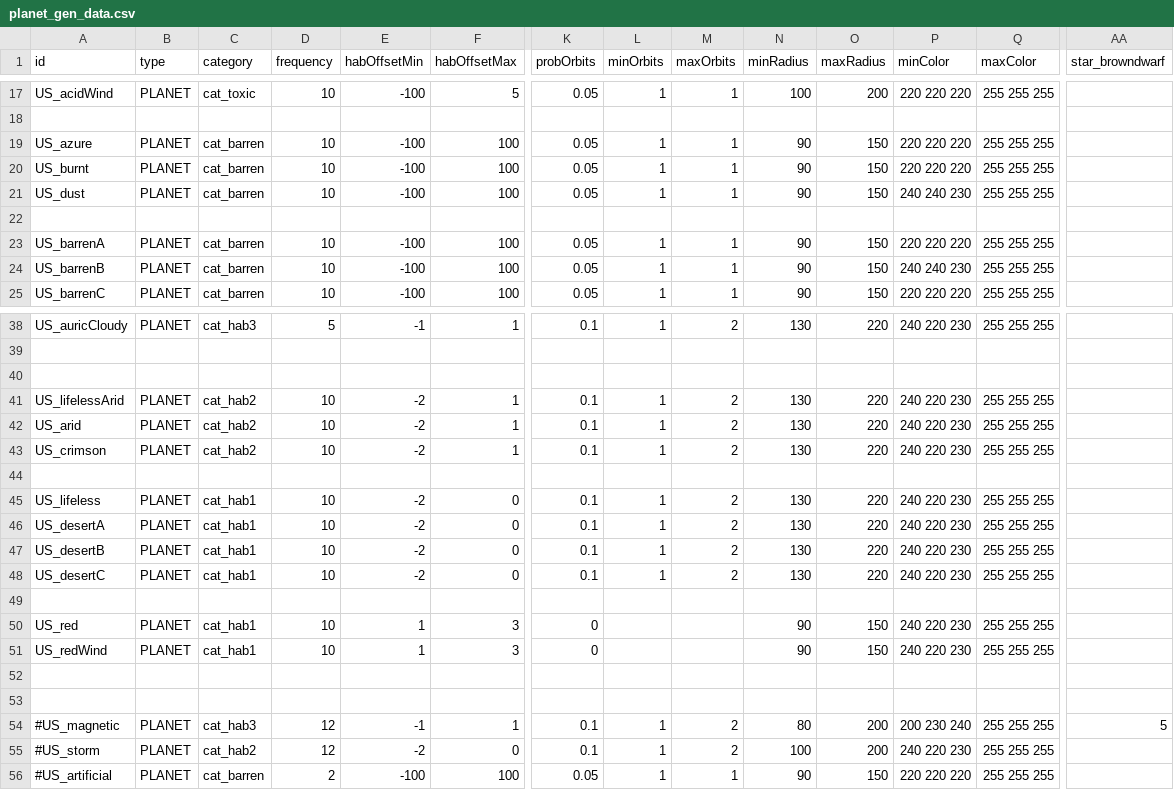
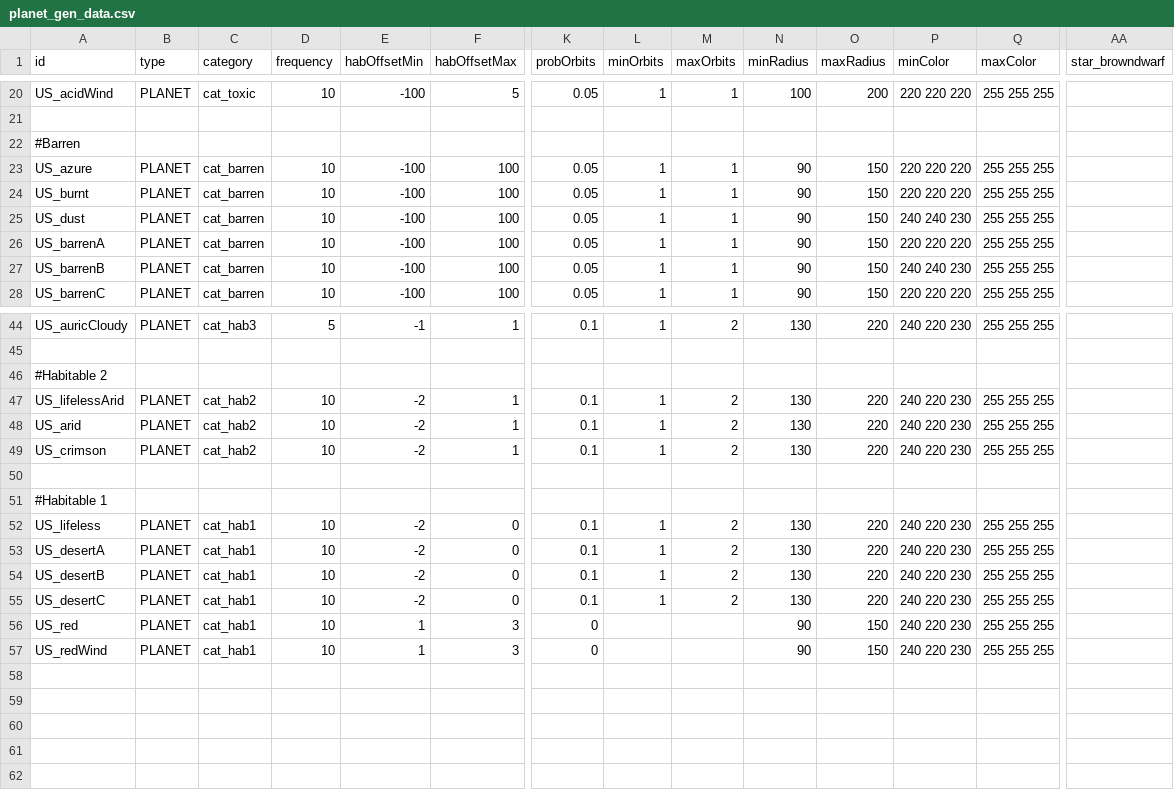
Before and after one commit to JamesTripleQ/Unknown-Skies, a CSV file: data/campaign/procgen/planet_gen_data.csv, drawn as a sheet; only a part is shown, gaps mark what is left out; removed rows and columns are numbered as before the commit, all else as after; rows hold the shown columns only; the diff covers the shown part only; the diff names each change by its address in the sheet, - before the commit and + after, or states it on an @@ line.

```diff
--- a/data/campaign/procgen/planet_gen_data.csv
+++ b/data/campaign/procgen/planet_gen_data.csv
+row 22: #Barren
-row 22: (empty)
-A46 (id): (empty)
+A46 (id): #Habitable 2
+row 51: #Habitable 1
-row 49: (empty)
-row 52: (empty)
-row 53: (empty)
-row 54: #US_magnetic | PLANET | cat_hab3 | 12 | -1 | 1 | 0.1 | 1 | 2 | 80 | 200 | 200 230 240 | 255 255 255 | 5
-row 55: #US_storm | PLANET | cat_hab2 | 12 | -2 | 0 | 0.1 | 1 | 2 | 100 | 200 | 240 220 230 | 255 255 255
-row 56: #US_artificial | PLANET | cat_barren | 2 | -100 | 100 | 0.05 | 1 | 1 | 90 | 150 | 220 220 220 | 255 255 255
```
Also changed, not shown: 6 added rows and 1 edited cell elsewhere in this file, data/campaign/procgen/condition_gen_data.csv, data/campaign/procgen/star_gen_data.csv.
